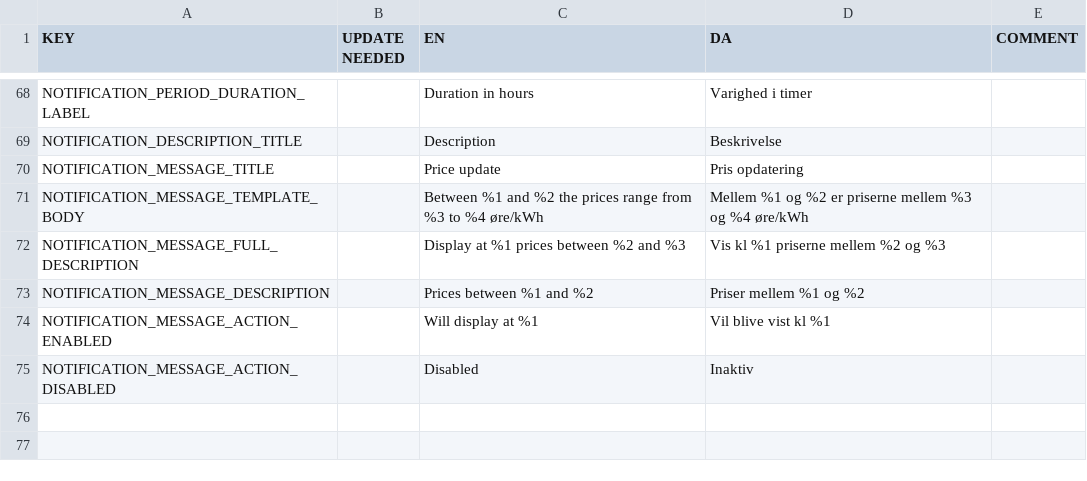
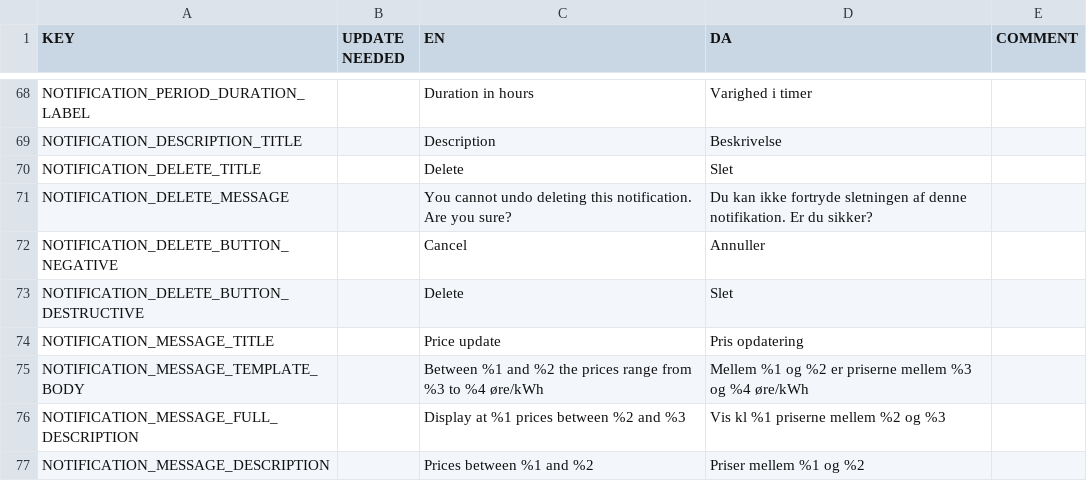
Before and after one commit to CodeReaper/powercast-ios, a CSV file: resources/translations/translations.csv, drawn as a sheet; only a part is shown, gaps mark what is left out; the shorter side is filled out with more unchanged rows; the diff names each change by its address in the sheet, - before the commit and + after, or states it on an @@ line.

Commit message:
Allow deleting notifications (#35)

```diff
--- a/resources/translations/translations.csv
+++ b/resources/translations/translations.csv
+row 70: NOTIFICATION_DELETE_TITLE |  | Delete | Slet
+row 71: NOTIFICATION_DELETE_MESSAGE |  | You cannot undo deleting this notification. Are you sure? | Du kan ikke fortryde sletningen af denne notifikation. Er du sikker?
+row 72: NOTIFICATION_DELETE_BUTTON_NEGATIVE |  | Cancel | Annuller
+row 73: NOTIFICATION_DELETE_BUTTON_DESTRUCTIVE |  | Delete | Slet
```
Also changed, not shown: 11 other files.
